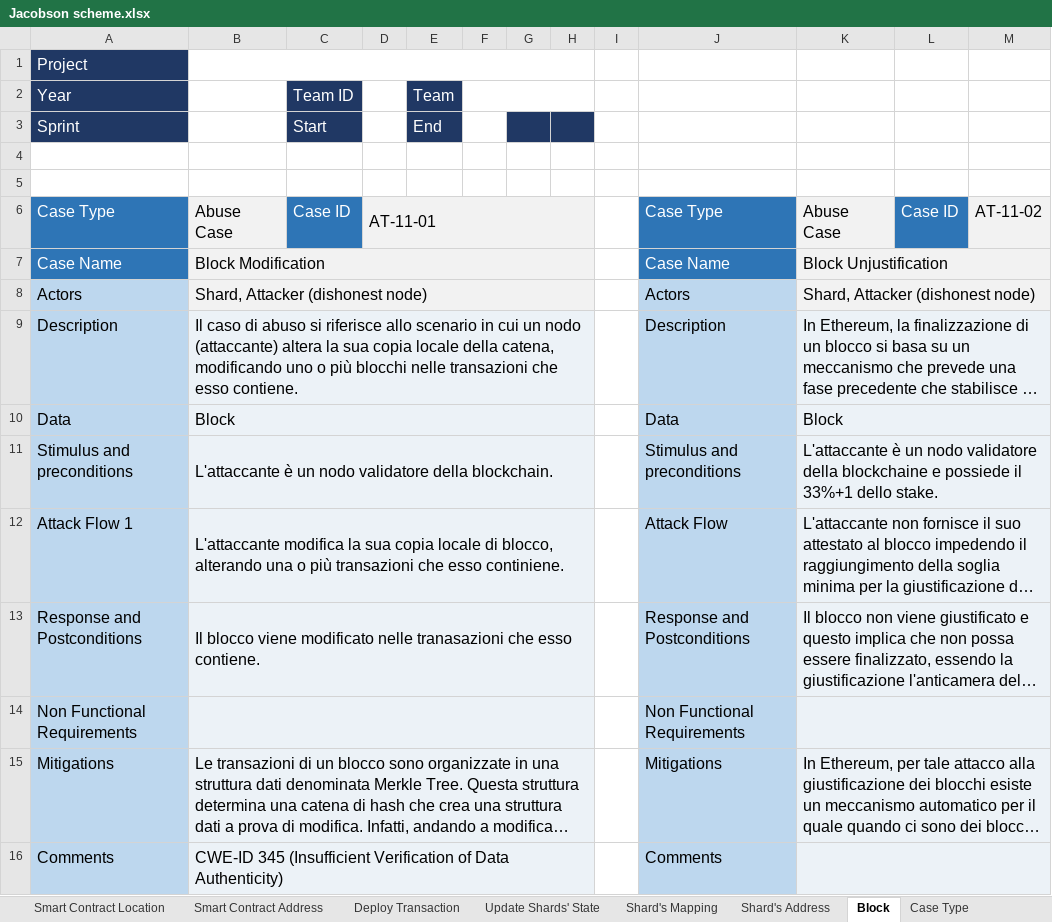
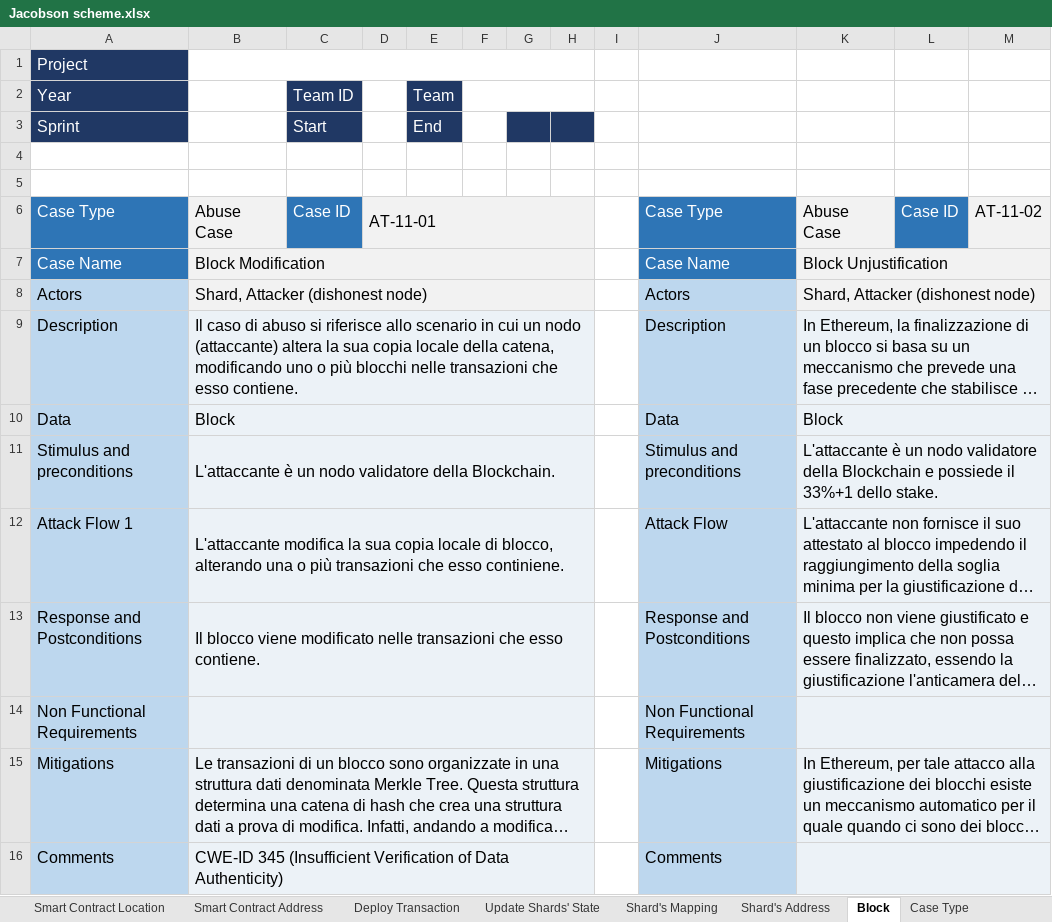
Before and after one commit to AriannaRonci/Librachain, an Excel workbook: Jacobson scheme.xlsx, sheet Block, drawn as a sheet; long unchanged cells end in …; values as stored, in another font and other column widths than the file's, no borders; conditional formats not drawn; the diff names each change by its address in the sheet, - before the commit and + after, or states it on an @@ line.

```diff
--- a/Jacobson scheme.xlsx (sheet Block)
+++ b/Jacobson scheme.xlsx (sheet Block)
-B11: …validatore della blockchain.
+B11: …validatore della Blockchain.
-K11: …validatore della blockchaine e possiede…
+K11: …validatore della Blockchain e possiede…
-B13: …modificato nelle tranasazioni che esso…
+B13: …modificato nelle transazioni che esso…
```
Also changed, not shown: sheet Shard's Address, sheet Deploy Transaction, sheet Update Shards' State, sheet Register, sheet Shard's Mapping, sheet Smart Contract, 3 more sheets, DUAl-STRIDE.xlsx.
